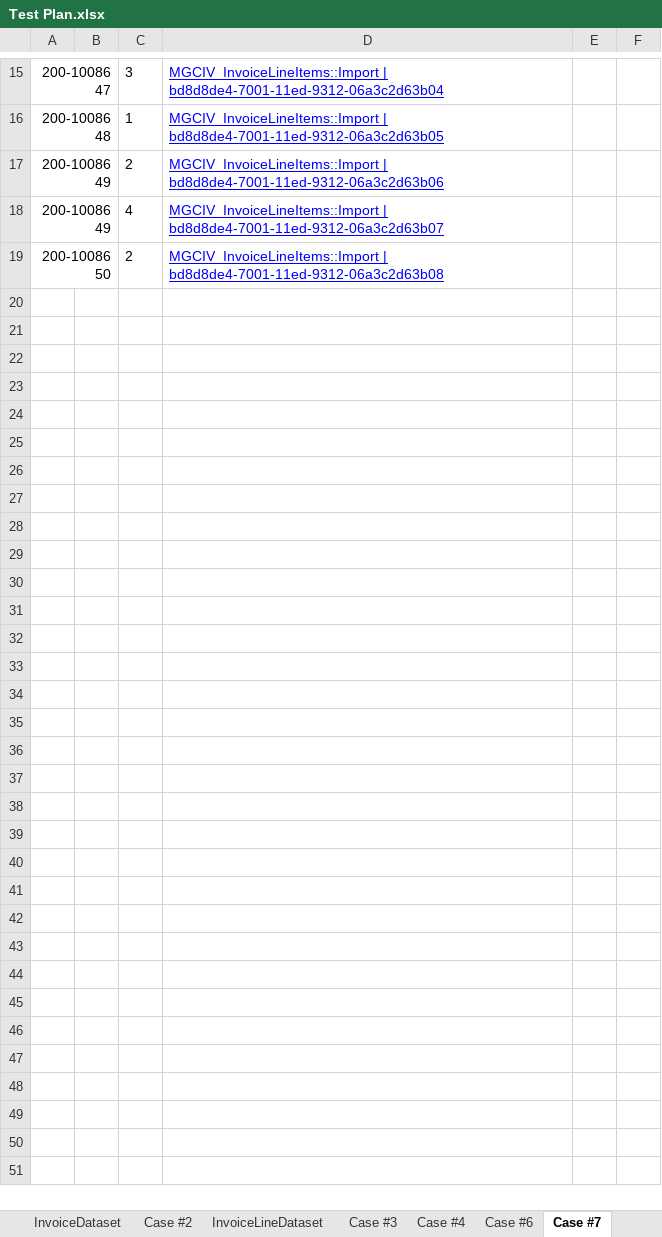
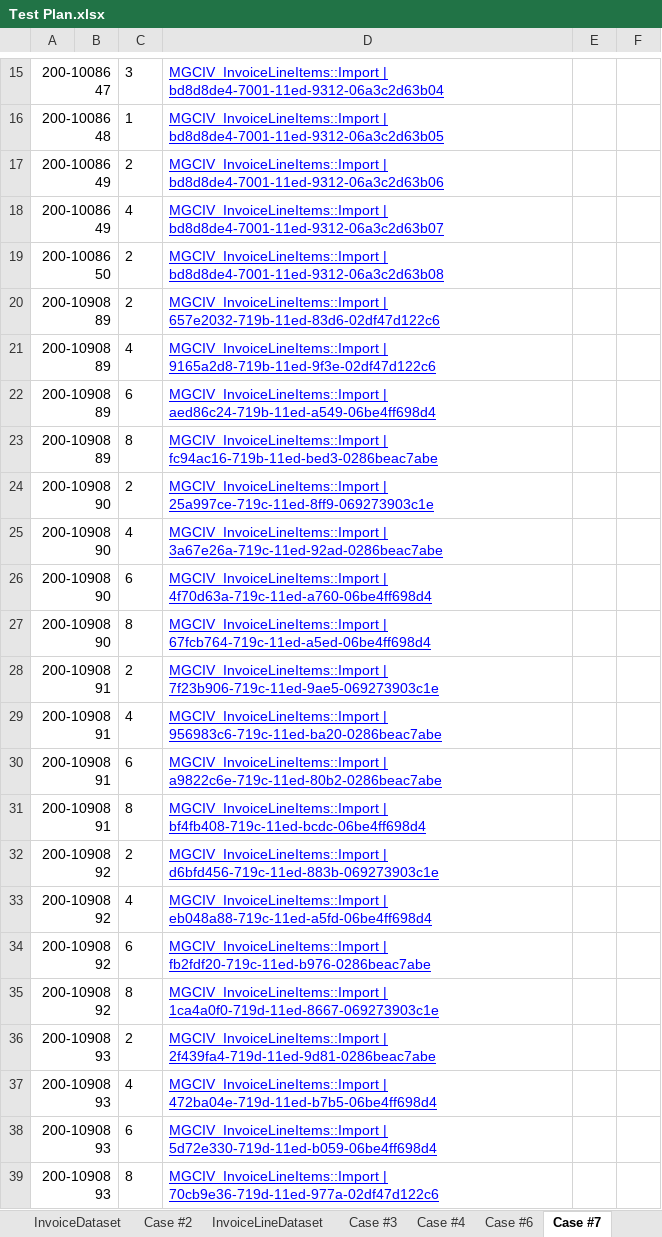
Before and after one commit to DevJustinP/WIP, an Excel workbook: Tickets/Normal Tickets/Ticket 30434/Testing/Test Plan.xlsx, sheet Case #7, drawn as a sheet; only a part is shown, gaps mark what is left out; values as stored, in another font and other column widths than the file's, no borders; the diff names each change by its address in the sheet, - before the commit and + after, or states it on an @@ line.

```diff
--- a/Tickets/Normal Tickets/Ticket 30434/Testing/Test Plan.xlsx (sheet Case #7)
+++ b/Tickets/Normal Tickets/Ticket 30434/Testing/Test Plan.xlsx (sheet Case #7)
+row 20: 200-1090889 |  | 2 | MGCIV_InvoiceLineItems::Import | 657e2032-719b-11ed-83d6-02df47d122c6
+row 21: 200-1090889 |  | 4 | MGCIV_InvoiceLineItems::Import | 9165a2d8-719b-11ed-9f3e-02df47d122c6
+row 22: 200-1090889 |  | 6 | MGCIV_InvoiceLineItems::Import | aed86c24-719b-11ed-a549-06be4ff698d4
+row 23: 200-1090889 |  | 8 | MGCIV_InvoiceLineItems::Import | fc94ac16-719b-11ed-bed3-0286beac7abe
+row 24: 200-1090890 |  | 2 | MGCIV_InvoiceLineItems::Import | 25a997ce-719c-11ed-8ff9-069273903c1e
+row 25: 200-1090890 |  | 4 | MGCIV_InvoiceLineItems::Import | 3a67e26a-719c-11ed-92ad-0286beac7abe
+row 26: 200-1090890 |  | 6 | MGCIV_InvoiceLineItems::Import | 4f70d63a-719c-11ed-a760-06be4ff698d4
+row 27: 200-1090890 |  | 8 | MGCIV_InvoiceLineItems::Import | 67fcb764-719c-11ed-a5ed-06be4ff698d4
+row 28: 200-1090891 |  | 2 | MGCIV_InvoiceLineItems::Import | 7f23b906-719c-11ed-9ae5-069273903c1e
+row 29: 200-1090891 |  | 4 | MGCIV_InvoiceLineItems::Import | 956983c6-719c-11ed-ba20-0286beac7abe
+row 30: 200-1090891 |  | 6 | MGCIV_InvoiceLineItems::Import | a9822c6e-719c-11ed-80b2-0286beac7abe
+row 31: 200-1090891 |  | 8 | MGCIV_InvoiceLineItems::Import | bf4fb408-719c-11ed-bcdc-06be4ff698d4
+row 32: 200-1090892 |  | 2 | MGCIV_InvoiceLineItems::Import | d6bfd456-719c-11ed-883b-069273903c1e
+row 33: 200-1090892 |  | 4 | MGCIV_InvoiceLineItems::Import | eb048a88-719c-11ed-a5fd-06be4ff698d4
+row 34: 200-1090892 |  | 6 | MGCIV_InvoiceLineItems::Import | fb2fdf20-719c-11ed-b976-0286beac7abe
+row 35: 200-1090892 |  | 8 | MGCIV_InvoiceLineItems::Import | 1ca4a0f0-719d-11ed-8667-069273903c1e
+row 36: 200-1090893 |  | 2 | MGCIV_InvoiceLineItems::Import | 2f439fa4-719d-11ed-9d81-0286beac7abe
+row 37: 200-1090893 |  | 4 | MGCIV_InvoiceLineItems::Import | 472ba04e-719d-11ed-b7b5-06be4ff698d4
+row 38: 200-1090893 |  | 6 | MGCIV_InvoiceLineItems::Import | 5d72e330-719d-11ed-b059-06be4ff698d4
+row 39: 200-1090893 |  | 8 | MGCIV_InvoiceLineItems::Import | 70cb9e36-719d-11ed-977a-02df47d122c6
```
Also changed, not shown: sheet InvoiceLineDataset, sheet InvoiceDataset, sheet Case #6, sheet Case #3, sheet Case #4, 50 other files.
